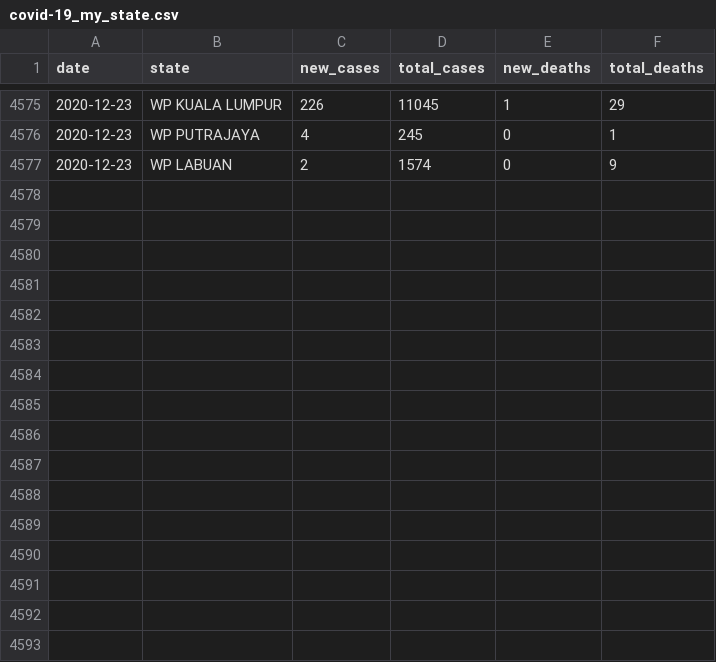
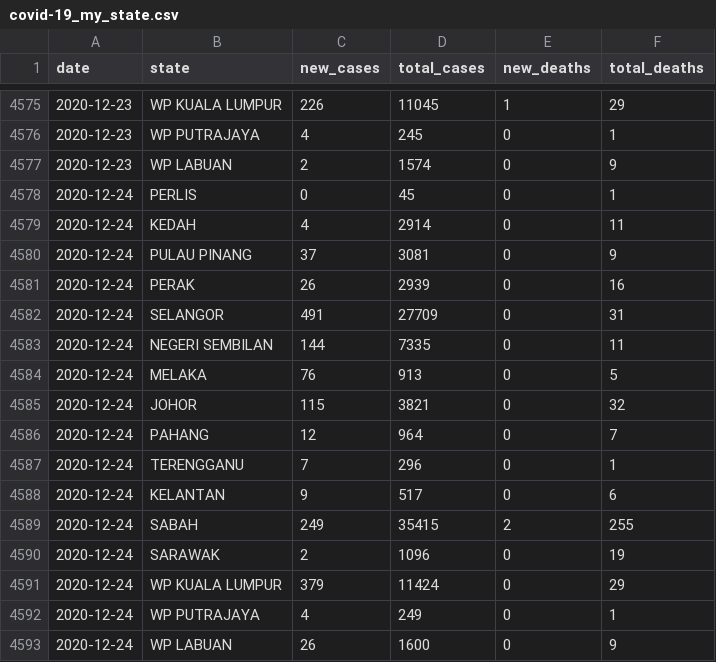
Before and after one commit to wnarifin/covid-19-malaysia, a CSV file: covid-19_my_state.csv, drawn as a sheet; only a part is shown, gaps mark what is left out; the diff names each change by its address in the sheet, - before the commit and + after, or states it on an @@ line.

```diff
--- a/covid-19_my_state.csv
+++ b/covid-19_my_state.csv
+row 4578: 2020-12-24 | PERLIS | 0 | 45 | 0 | 1
+row 4579: 2020-12-24 | KEDAH | 4 | 2914 | 0 | 11
+row 4580: 2020-12-24 | PULAU PINANG | 37 | 3081 | 0 | 9
+row 4581: 2020-12-24 | PERAK | 26 | 2939 | 0 | 16
+row 4582: 2020-12-24 | SELANGOR | 491 | 27709 | 0 | 31
+row 4583: 2020-12-24 | NEGERI SEMBILAN | 144 | 7335 | 0 | 11
+row 4584: 2020-12-24 | MELAKA | 76 | 913 | 0 | 5
+row 4585: 2020-12-24 | JOHOR | 115 | 3821 | 0 | 32
+row 4586: 2020-12-24 | PAHANG | 12 | 964 | 0 | 7
+row 4587: 2020-12-24 | TERENGGANU | 7 | 296 | 0 | 1
+row 4588: 2020-12-24 | KELANTAN | 9 | 517 | 0 | 6
+row 4589: 2020-12-24 | SABAH | 249 | 35415 | 2 | 255
+row 4590: 2020-12-24 | SARAWAK | 2 | 1096 | 0 | 19
+row 4591: 2020-12-24 | WP KUALA LUMPUR | 379 | 11424 | 0 | 29
+row 4592: 2020-12-24 | WP PUTRAJAYA | 4 | 249 | 0 | 1
+row 4593: 2020-12-24 | WP LABUAN | 26 | 1600 | 0 | 9
```
Also changed, not shown: covid-19_my.csv, covid-19_my_full.csv, 3 other files.
